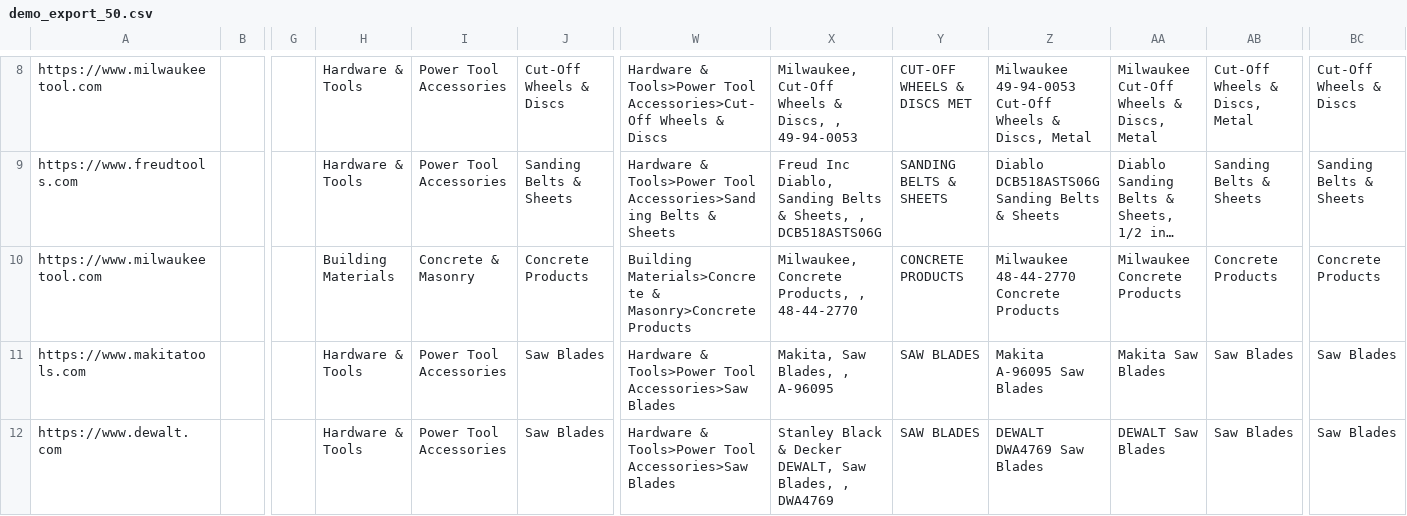
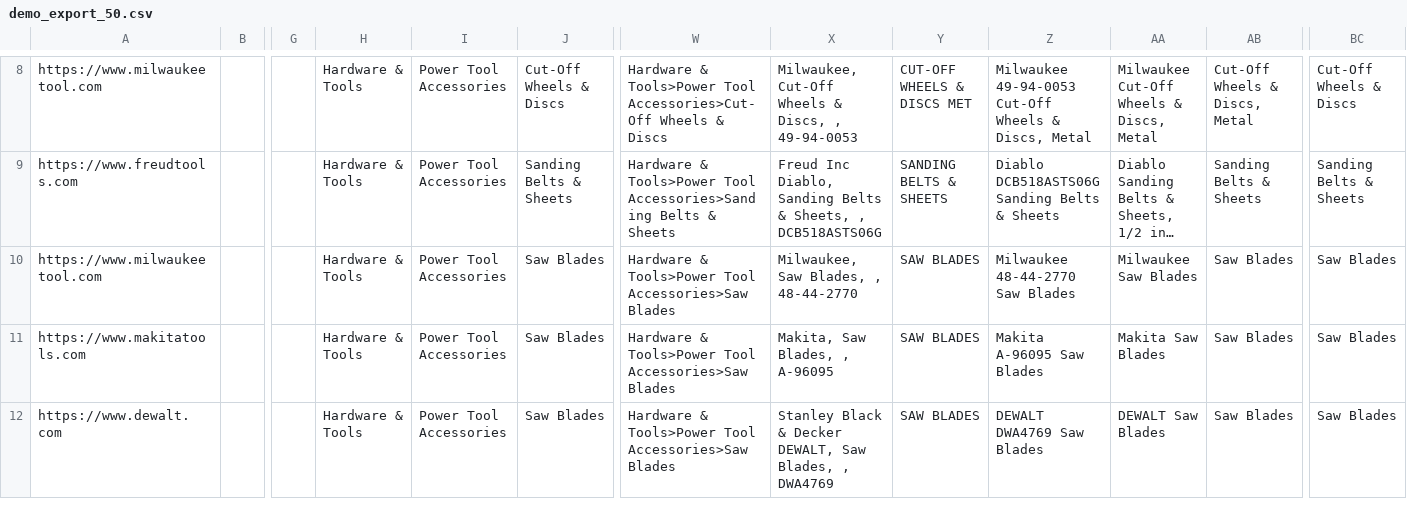
Before and after one commit to rushdarshan/Elio, a CSV file: demo_export_50.csv, drawn as a sheet; only a part is shown, gaps mark what is left out; long unchanged cells end in …; the diff names each change by its address in the sheet, - before the commit and + after, or states it on an @@ line.

```diff
--- a/demo_export_50.csv
+++ b/demo_export_50.csv
-H10: Building Materials
+H10: Hardware & Tools
-I10: Concrete & Masonry
+I10: Power Tool Accessories
-J10: Concrete Products
+J10: Saw Blades
-W10: Building Materials>Concrete & Masonry>Concrete Products
+W10: Hardware & Tools>Power Tool Accessories>Saw Blades
-X10: Milwaukee, Concrete Products, , 48-44-2770
+X10: Milwaukee, Saw Blades, , 48-44-2770
-Y10: CONCRETE PRODUCTS
+Y10: SAW BLADES
-Z10: Milwaukee 48-44-2770 Concrete Products
+Z10: Milwaukee 48-44-2770 Saw Blades
-AA10: Milwaukee Concrete Products
+AA10: Milwaukee Saw Blades
-AB10: Concrete Products
+AB10: Saw Blades
-BC10: Concrete Products
+BC10: Saw Blades
```
Also changed, not shown: 14 other files.
